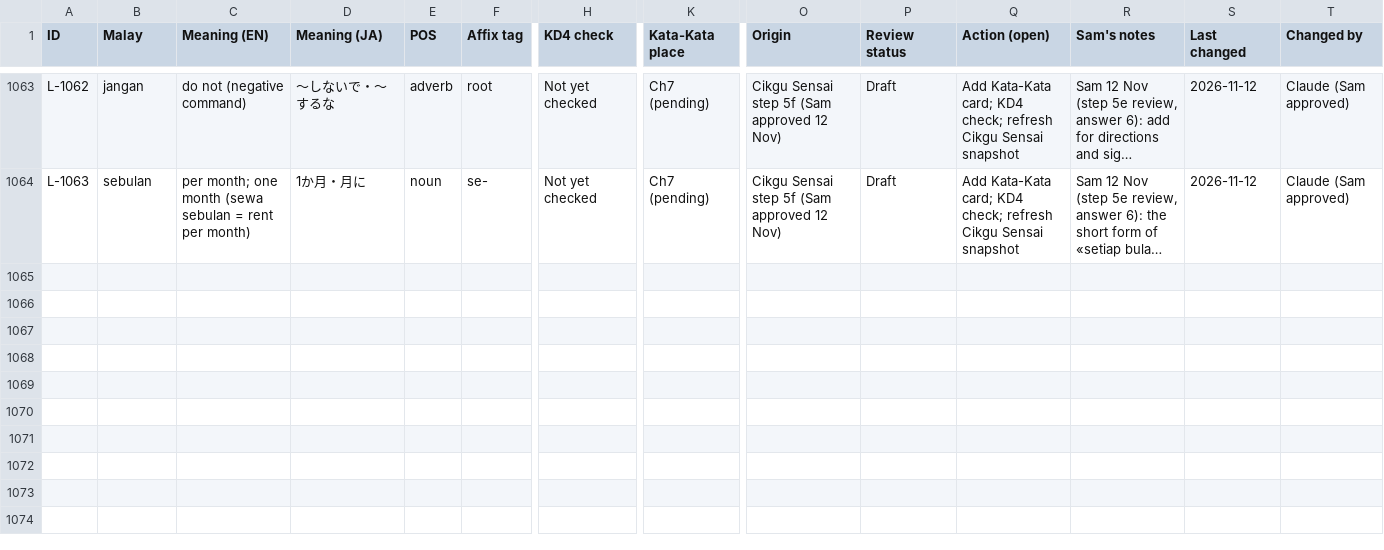
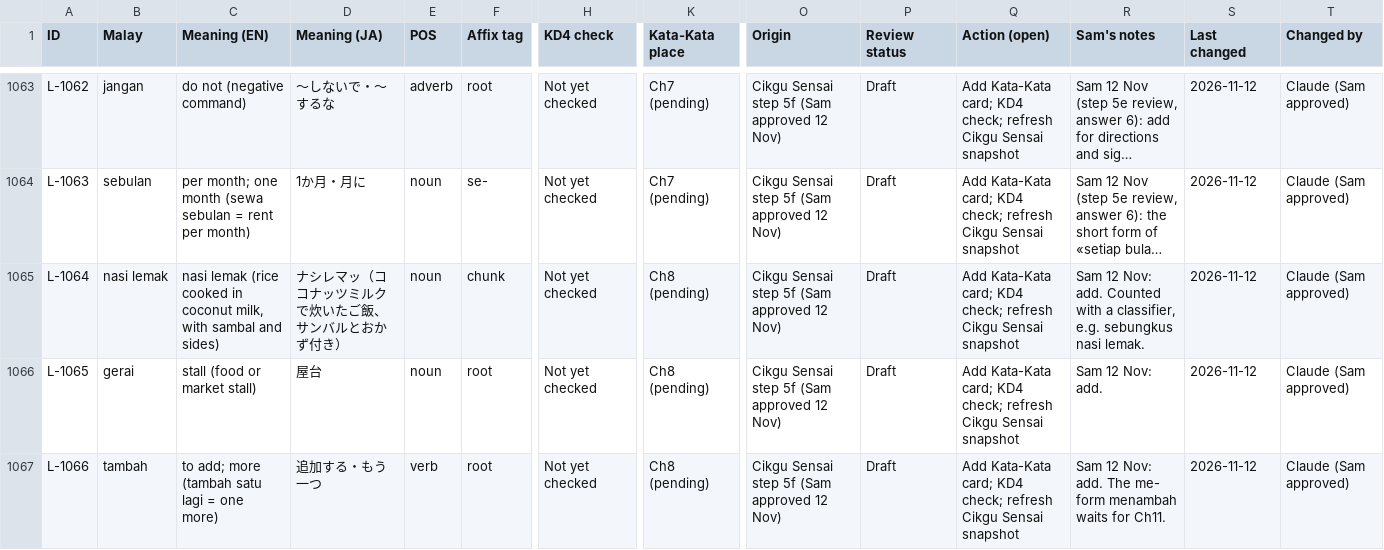
Before and after one commit to Nagatake-vonHatsune/Cikgu-Sensai, a CSV file: docs/handoff/ledger-snapshot.csv, drawn as a sheet; only a part is shown, gaps mark what is left out; long unchanged cells end in …; rows hold the shown columns only; the diff covers the shown part only; the diff names each change by its address in the sheet, - before the commit and + after, or states it on an @@ line.

```diff
--- a/docs/handoff/ledger-snapshot.csv
+++ b/docs/handoff/ledger-snapshot.csv
+row 1065: L-1064 | nasi lemak | nasi lemak (rice cooked in coconut milk, with sambal and sides) | ナシレマッ（ココナッツミルクで炊いたご飯、サンバルとおかず付き） | noun | chunk | Not yet checked | Ch8 (pending) | Cikgu Sensai step 5f (Sam approved 12 Nov) | Draft | Add Kata-Kata card; KD4 check; refresh Cikgu Sensai snapshot | Sam 12 Nov: add. Counted with a classifier, e.g. sebungkus nasi lemak. | 2026-11-12 | Claude (Sam approved)
+row 1066: L-1065 | gerai | stall (food or market stall) | 屋台 | noun | root | Not yet checked | Ch8 (pending) | Cikgu Sensai step 5f (Sam approved 12 Nov) | Draft | Add Kata-Kata card; KD4 check; refresh Cikgu Sensai snapshot | Sam 12 Nov: add. | 2026-11-12 | Claude (Sam approved)
+row 1067: L-1066 | tambah | to add; more (tambah satu lagi = one more) | 追加する・もう一つ | verb | root | Not yet checked | Ch8 (pending) | Cikgu Sensai step 5f (Sam approved 12 Nov) | Draft | Add Kata-Kata card; KD4 check; refresh Cikgu Sensai snapshot | Sam 12 Nov: add. The me- form menambah waits for Ch11. | 2026-11-12 | Claude (Sam approved)
```
Also changed, not shown: 3 added rows and 6 edited cells elsewhere in this file, curriculum/reference/katakata/malay-ledger.csv, 14 other files.
